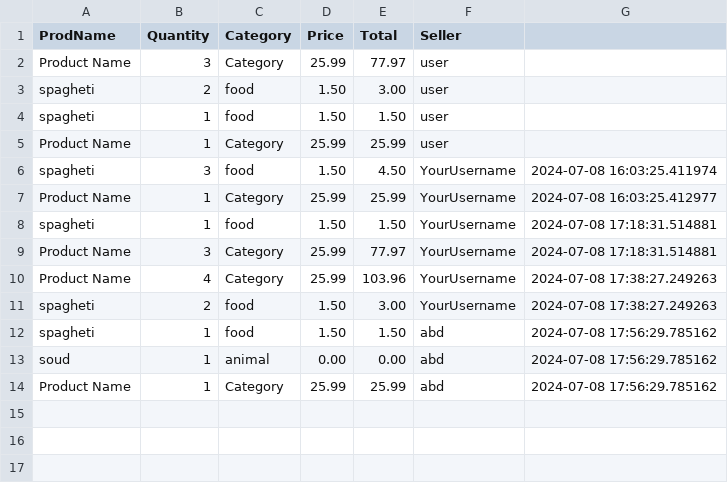
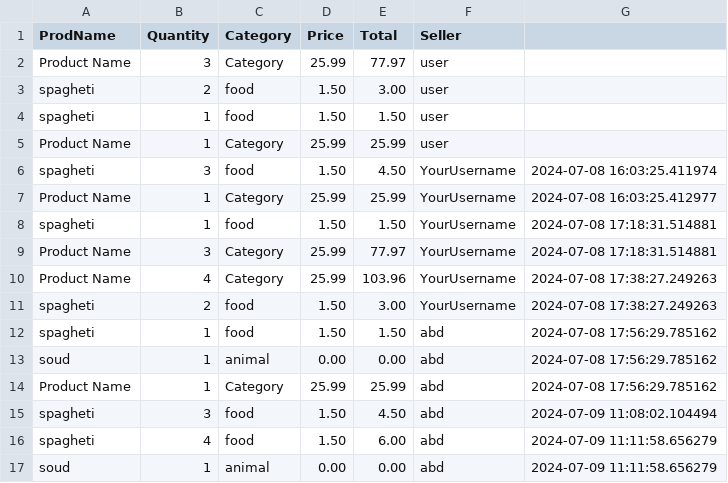
Before and after one commit to Grocer360/Grocery, a CSV file: receipt.csv, drawn as a sheet; the diff names each change by its address in the sheet, - before the commit and + after, or states it on an @@ line.

```diff
--- a/receipt.csv
+++ b/receipt.csv
+row 15: spagheti | 3 | food | 1.50 | 4.50 | abd | 2024-07-09 11:08:02.104494
+row 16: spagheti | 4 | food | 1.50 | 6.00 | abd | 2024-07-09 11:11:58.656279
+row 17: soud | 1 | animal | 0.00 | 0.00 | abd | 2024-07-09 11:11:58.656279
```
Also changed, not shown: 5 other files.
